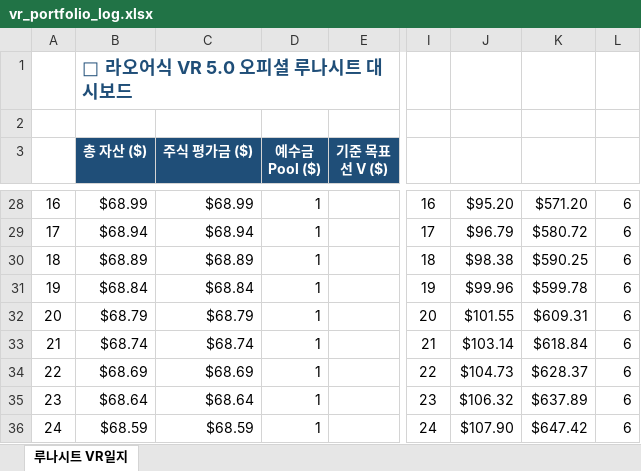
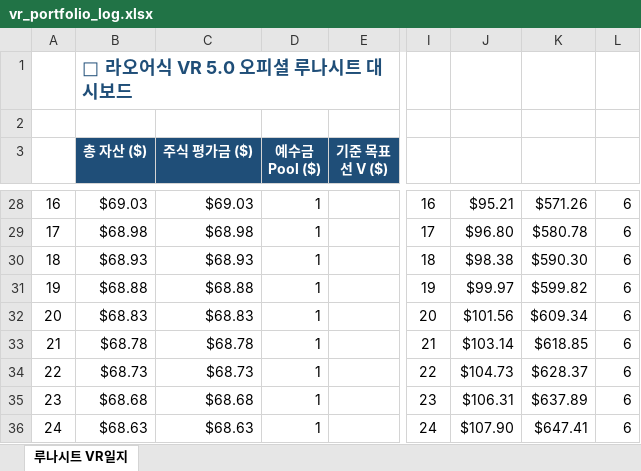
Before and after one commit to omhdydy-source/stock, an Excel workbook: vr_portfolio_log.xlsx, sheet 루나시트 VR일지, drawn as a sheet; only a part is shown, gaps mark what is left out; values as stored, in another font and other column widths than the file's, no borders; charts and pictures not drawn; the diff covers the shown part only; the diff names each change by its address in the sheet, - before the commit and + after, or states it on an @@ line.

```diff
--- a/vr_portfolio_log.xlsx (sheet 루나시트 VR일지)
+++ b/vr_portfolio_log.xlsx (sheet 루나시트 VR일지)
-B28 (총 자산 ($)): $68.99
+B28 (총 자산 ($)): $69.03
-C28 (주식 평가금 ($)): $68.99
+C28 (주식 평가금 ($)): $69.03
-J28: $95.20
+J28: $95.21
-K28: $571.20
+K28: $571.26
-B29 (총 자산 ($)): $68.94
+B29 (총 자산 ($)): $68.98
-C29 (주식 평가금 ($)): $68.94
+C29 (주식 평가금 ($)): $68.98
-J29: $96.79
+J29: $96.80
-K29: $580.72
+K29: $580.78
-B30 (총 자산 ($)): $68.89
+B30 (총 자산 ($)): $68.93
-C30 (주식 평가금 ($)): $68.89
+C30 (주식 평가금 ($)): $68.93
-K30: $590.25
+K30: $590.30
-B31 (총 자산 ($)): $68.84
+B31 (총 자산 ($)): $68.88
-C31 (주식 평가금 ($)): $68.84
+C31 (주식 평가금 ($)): $68.88
-J31: $99.96
+J31: $99.97
-K31: $599.78
+K31: $599.82
-B32 (총 자산 ($)): $68.79
+B32 (총 자산 ($)): $68.83
-C32 (주식 평가금 ($)): $68.79
+C32 (주식 평가금 ($)): $68.83
-J32: $101.55
+J32: $101.56
-K32: $609.31
+K32: $609.34
-B33 (총 자산 ($)): $68.74
+B33 (총 자산 ($)): $68.78
-C33 (주식 평가금 ($)): $68.74
+C33 (주식 평가금 ($)): $68.78
-K33: $618.84
+K33: $618.85
-B34 (총 자산 ($)): $68.69
+B34 (총 자산 ($)): $68.73
-C34 (주식 평가금 ($)): $68.69
+C34 (주식 평가금 ($)): $68.73
-B35 (총 자산 ($)): $68.64
+B35 (총 자산 ($)): $68.68
-C35 (주식 평가금 ($)): $68.64
+C35 (주식 평가금 ($)): $68.68
-J35: $106.32
+J35: $106.31
-B36 (총 자산 ($)): $68.59
+B36 (총 자산 ($)): $68.63
-C36 (주식 평가금 ($)): $68.59
+C36 (주식 평가금 ($)): $68.63
-K36: $647.42
+K36: $647.41
```
Also changed, not shown: 87 edited cells elsewhere in this sheet.
